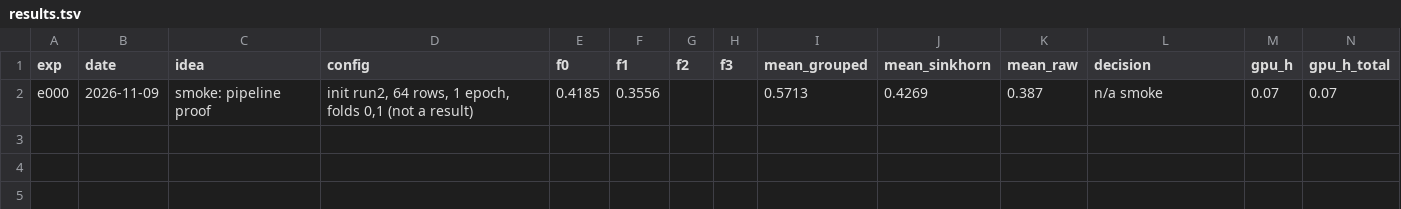
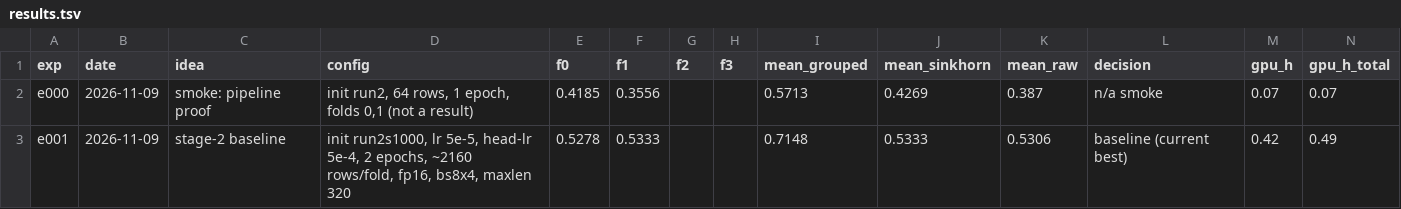
Before and after one commit to varadarajjborkar/name_thy_llm, a TSV file: research/results.tsv, drawn as a sheet.

Commit message:
Log e001 stage-2 baseline, add --extra option to experiment trainer

```diff
--- a/research/results.tsv
+++ b/research/results.tsv
@@ -2 +2,2 @@ exp	date	idea	config	f0	f1	f2	f3	mean_grouped	mean_sinkhorn	mean_raw	decision	gp
 e000	2026-11-09	smoke: pipeline proof	init run2, 64 rows, 1 epoch, folds 0,1 (not a result)	0.4185	0.3556			0.5713	0.4269	0.387	n/a smoke	0.07	0.07
+e001	2026-11-09	stage-2 baseline	init run2s1000, lr 5e-5, head-lr 5e-4, 2 epochs, ~2160 rows/fold, fp16, bs8x4, maxlen 320	0.5278	0.5333			0.7148	0.5333	0.5306	baseline (current best)	0.42	0.49
```
Also changed, not shown: 5 other files.
